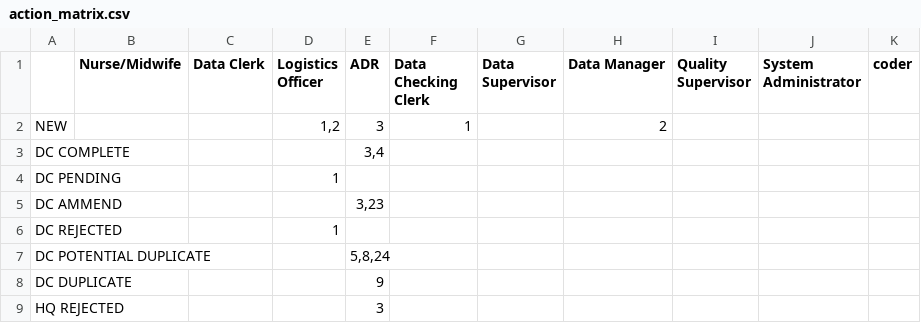
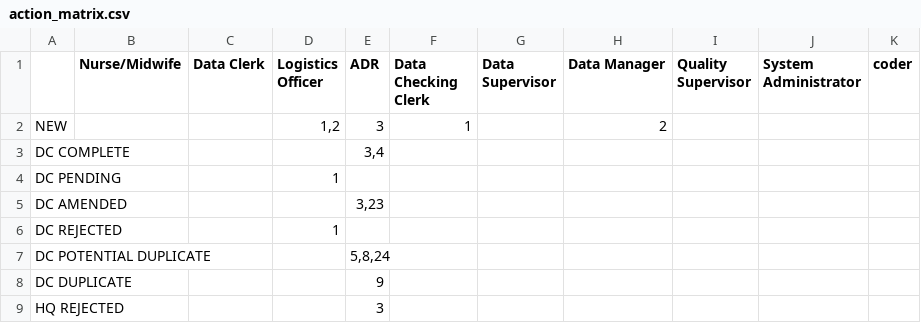
Before and after one commit to HISMalawi/edrs_hq, a CSV file: app/assets/data/action_matrix.csv, drawn as a sheet; only a part is shown.

Commit message:
Section two check question done

```diff
--- a/app/assets/data/action_matrix.csv
+++ b/app/assets/data/action_matrix.csv
@@ -4,4 +4,4 @@ DC COMPLETE,,,,"3,4",,,,,,
 DC PENDING,,,1,,,,,,,
-DC AMMEND,,,,"3,23
-",,,,,,
+DC AMENDED,,,,"3,23
+",,,,,,
 DC REJECTED,,,1,,,,,,,
```
Also changed, not shown: 3 other files.
